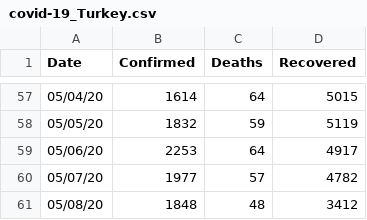
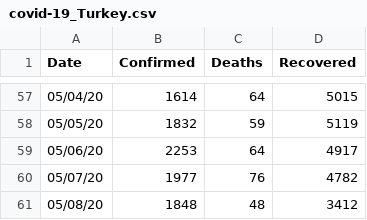
Before and after one commit to covid19-Turkey/covid19-Turkey-Dataset, a CSV file: covid-19_Turkey.csv, drawn as a sheet; only a part is shown, gaps mark what is left out.

Commit message:
Update covid-19_Turkey.csv

```diff
--- a/covid-19_Turkey.csv
+++ b/covid-19_Turkey.csv
@@ -59,3 +59,3 @@ Date,Confirmed,Deaths,Recovered
 05/06/20,2253,64,4917
-05/07/20,1977,57,4782
+05/07/20,1977,76,4782
 05/08/20,1848,48,3412
```
